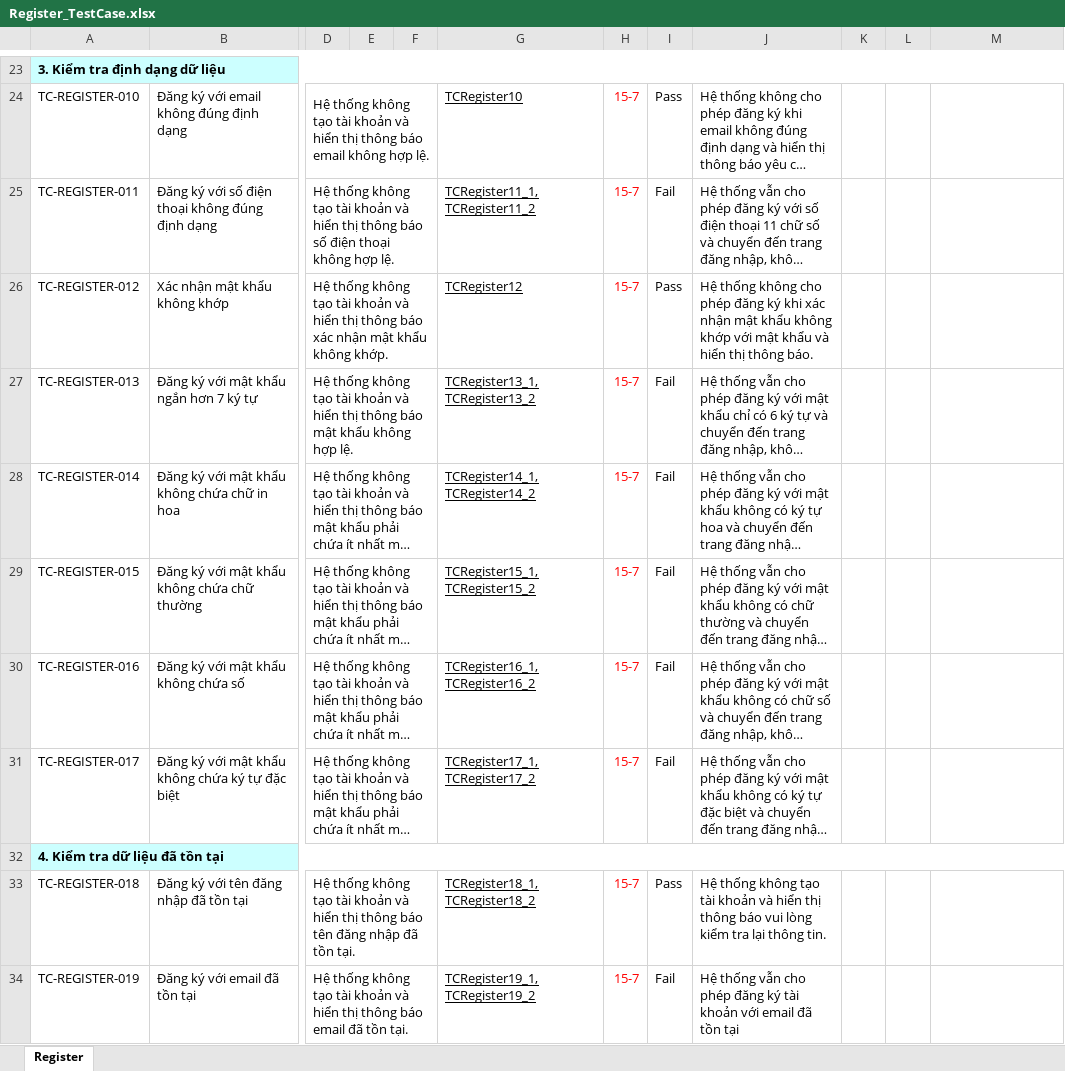
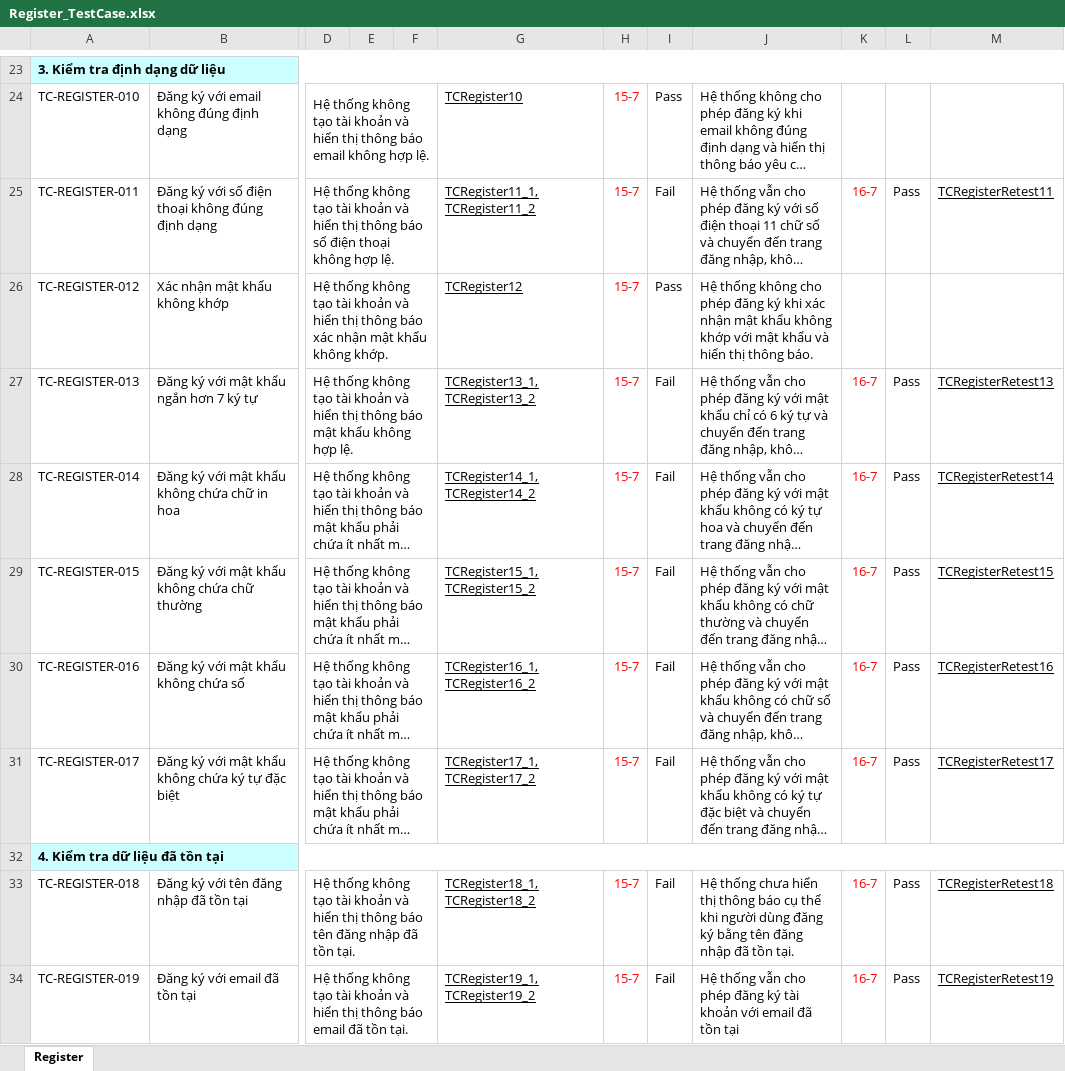
Before and after one commit to kimphungduongle9-debug/SpringMediCareWeb-Selenium-Testing, an Excel workbook: TestCases/Register_TestCase.xlsx, sheet Register, drawn as a sheet; only a part is shown, gaps mark what is left out; long unchanged cells end in …; values as stored, in another font and other column widths than the file's, no borders; the diff names each change by its address in the sheet, - before the commit and + after, or states it on an @@ line.

Commit message:
Update report Register TestCase

```diff
--- a/TestCases/Register_TestCase.xlsx (sheet Register)
+++ b/TestCases/Register_TestCase.xlsx (sheet Register)
-K25: (empty)
+K25: 16-7
-L25: (empty)
+L25: Pass
-M25: (empty)
+M25: TCRegisterRetest11
-K27:K31: (empty)
+K27:K31: 16-7
-L27:L31: (empty)
+L27:L31: Pass
-M27: (empty)
+M27: TCRegisterRetest13
-M28: (empty)
+M28: TCRegisterRetest14
-M29: (empty)
+M29: TCRegisterRetest15
-M30: (empty)
+M30: TCRegisterRetest16
-M31: (empty)
+M31: TCRegisterRetest17
-I33: Pass
+I33: Fail
-J33: Hệ thống không tạo tài khoản và hiển thị thông báo vui lòng kiểm tra lại thông tin.
+J33: Hệ thống chưa hiển thị thông báo cụ thể khi người dùng đăng ký bằng tên đăng nhập đã tồn tại.
-K33:K34: (empty)
+K33:K34: 16-7
-L33:L34: (empty)
+L33:L34: Pass
-M33: (empty)
+M33: TCRegisterRetest18
-M34: (empty)
+M34: TCRegisterRetest19
```
